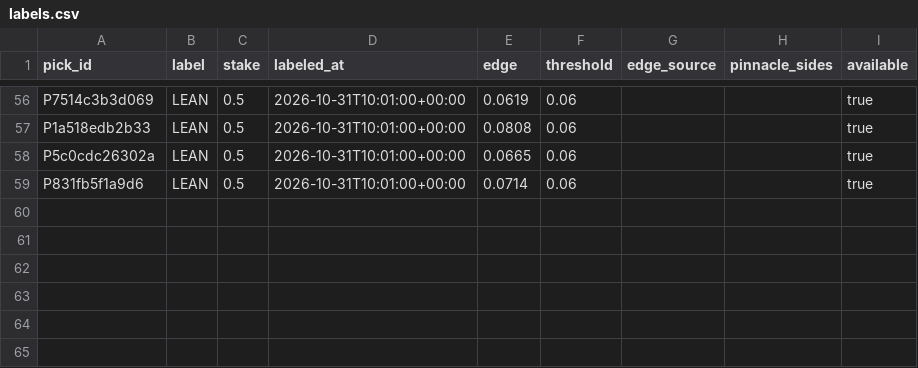
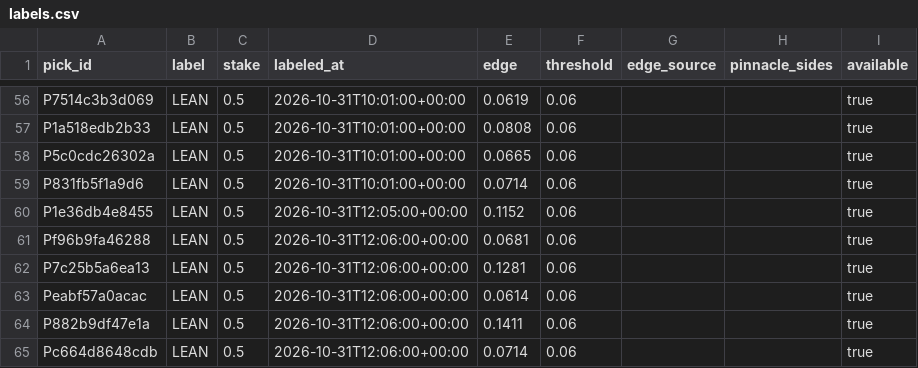
Before and after one commit to PirateKingInc/test-m11, a CSV file: ledger/labels.csv, drawn as a sheet; only a part is shown, gaps mark what is left out; the diff names each change by its address in the sheet, - before the commit and + after, or states it on an @@ line.

```diff
--- a/ledger/labels.csv
+++ b/ledger/labels.csv
+row 60: P1e36db4e8455 | LEAN | 0.5 | 2026-10-31T12:05:00+00:00 | 0.1152 | 0.06 |  |  | true
+row 61: Pf96b9fa46288 | LEAN | 0.5 | 2026-10-31T12:06:00+00:00 | 0.0681 | 0.06 |  |  | true
+row 62: P7c25b5a6ea13 | LEAN | 0.5 | 2026-10-31T12:06:00+00:00 | 0.1281 | 0.06 |  |  | true
+row 63: Peabf57a0acac | LEAN | 0.5 | 2026-10-31T12:06:00+00:00 | 0.0614 | 0.06 |  |  | true
+row 64: P882b9df47e1a | LEAN | 0.5 | 2026-10-31T12:06:00+00:00 | 0.1411 | 0.06 |  |  | true
+row 65: Pc664d8648cdb | LEAN | 0.5 | 2026-10-31T12:06:00+00:00 | 0.0714 | 0.06 |  |  | true
```
Also changed, not shown: ledger/picks.csv, ledger/results.csv, 1 other file.
